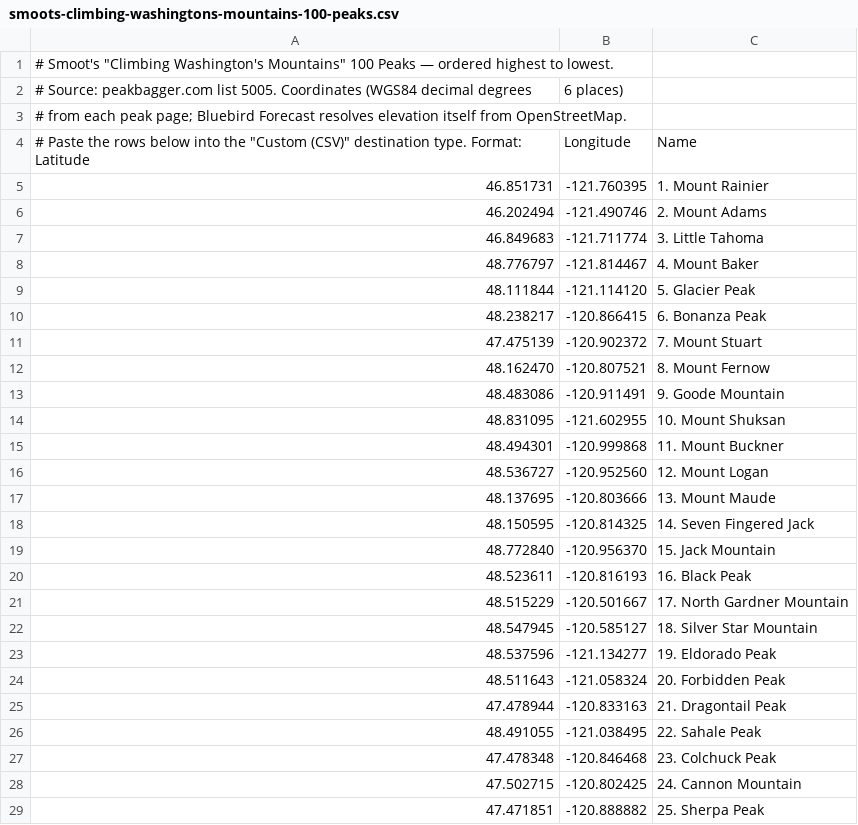
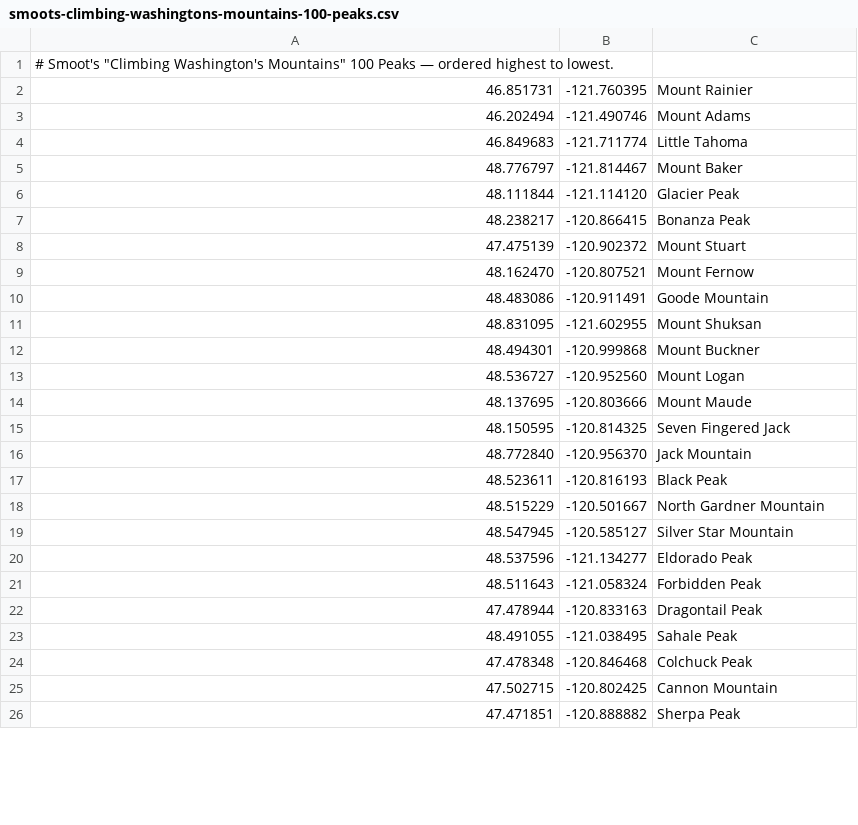
Before and after one commit to zimmertr/bluebird, a CSV file: examples/smoots-climbing-washingtons-mountains-100-peaks.csv, drawn as a sheet; only a part is shown; the diff covers the shown part only.

```diff
--- a/examples/smoots-climbing-washingtons-mountains-100-peaks.csv
+++ b/examples/smoots-climbing-washingtons-mountains-100-peaks.csv
@@ -1,29 +1,26 @@
 # Smoot's "Climbing Washington's Mountains" 100 Peaks — ordered highest to lowest.
-# Source: peakbagger.com list 5005. Coordinates (WGS84 decimal degrees, 6 places)
-# from each peak page; Bluebird Forecast resolves elevation itself from OpenStreetMap.
-# Paste the rows below into the "Custom (CSV)" destination type. Format: Latitude, Longitude, Name
-46.851731, -121.760395, 1. Mount Rainier
-46.202494, -121.490746, 2. Mount Adams
-46.849683, -121.711774, 3. Little Tahoma
-48.776797, -121.814467, 4. Mount Baker
-48.111844, -121.114120, 5. Glacier Peak
-48.238217, -120.866415, 6. Bonanza Peak
-47.475139, -120.902372, 7. Mount Stuart
-48.162470, -120.807521, 8. Mount Fernow
-48.483086, -120.911491, 9. Goode Mountain
-48.831095, -121.602955, 10. Mount Shuksan
-48.494301, -120.999868, 11. Mount Buckner
-48.536727, -120.952560, 12. Mount Logan
-48.137695, -120.803666, 13. Mount Maude
-48.150595, -120.814325, 14. Seven Fingered Jack
-48.772840, -120.956370, 15. Jack Mountain
-48.523611, -120.816193, 16. Black Peak
-48.515229, -120.501667, 17. North Gardner Mountain
-48.547945, -120.585127, 18. Silver Star Mountain
-48.537596, -121.134277, 19. Eldorado Peak
-48.511643, -121.058324, 20. Forbidden Peak
-47.478944, -120.833163, 21. Dragontail Peak
-48.491055, -121.038495, 22. Sahale Peak
-47.478348, -120.846468, 23. Colchuck Peak
-47.502715, -120.802425, 24. Cannon Mountain
-47.471851, -120.888882, 25. Sherpa Peak
+46.851731, -121.760395, Mount Rainier
+46.202494, -121.490746, Mount Adams
+46.849683, -121.711774, Little Tahoma
+48.776797, -121.814467, Mount Baker
+48.111844, -121.114120, Glacier Peak
+48.238217, -120.866415, Bonanza Peak
+47.475139, -120.902372, Mount Stuart
+48.162470, -120.807521, Mount Fernow
+48.483086, -120.911491, Goode Mountain
+48.831095, -121.602955, Mount Shuksan
+48.494301, -120.999868, Mount Buckner
+48.536727, -120.952560, Mount Logan
+48.137695, -120.803666, Mount Maude
+48.150595, -120.814325, Seven Fingered Jack
+48.772840, -120.956370, Jack Mountain
+48.523611, -120.816193, Black Peak
+48.515229, -120.501667, North Gardner Mountain
+48.547945, -120.585127, Silver Star Mountain
+48.537596, -121.134277, Eldorado Peak
+48.511643, -121.058324, Forbidden Peak
+47.478944, -120.833163, Dragontail Peak
+48.491055, -121.038495, Sahale Peak
+47.478348, -120.846468, Colchuck Peak
+47.502715, -120.802425, Cannon Mountain
+47.471851, -120.888882, Sherpa Peak
```
Also changed, not shown: 75 edited cells elsewhere in this file, examples/alpine-lakes-home-court-top-100.csv, examples/mountaineers-100-peaks-at-mount-rainier-np.csv, 6 other files.
